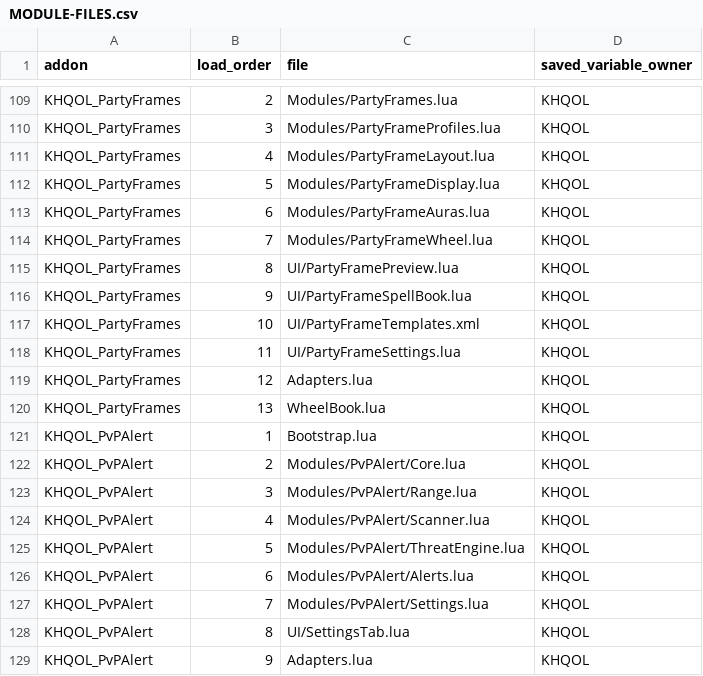
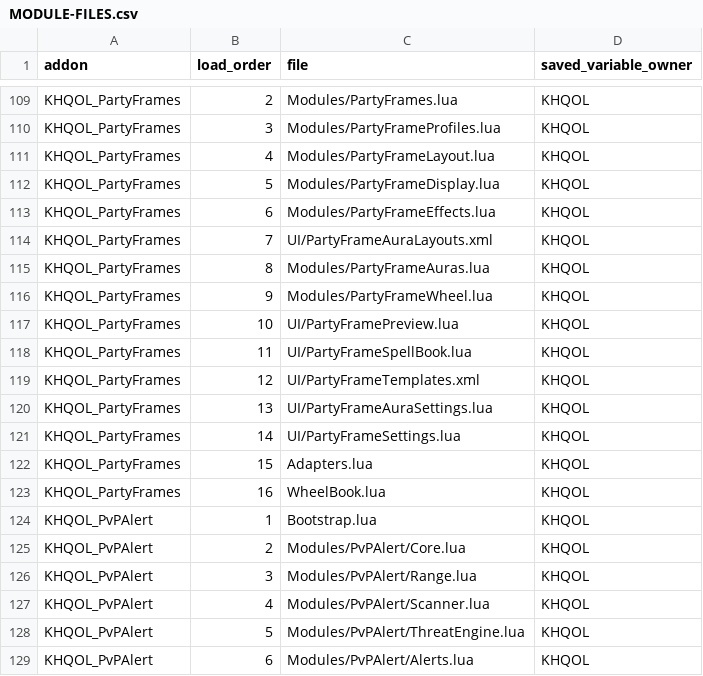
Before and after one commit to gom-kery/KHQOL, a CSV file: KHQOL/docs/MODULE-FILES.csv, drawn as a sheet; only a part is shown, gaps mark what is left out; the shorter side is filled out with more unchanged rows.

Commit message:
1.11.3.0_party frame_debuff update

```diff
--- a/KHQOL/docs/MODULE-FILES.csv
+++ b/KHQOL/docs/MODULE-FILES.csv
@@ -112,10 +112,13 @@ KHQOL_PartyFrames,4,Modules/PartyFrameLayout.lua,KHQOL
 KHQOL_PartyFrames,5,Modules/PartyFrameDisplay.lua,KHQOL
-KHQOL_PartyFrames,6,Modules/PartyFrameAuras.lua,KHQOL
-KHQOL_PartyFrames,7,Modules/PartyFrameWheel.lua,KHQOL
-KHQOL_PartyFrames,8,UI/PartyFramePreview.lua,KHQOL
-KHQOL_PartyFrames,9,UI/PartyFrameSpellBook.lua,KHQOL
-KHQOL_PartyFrames,10,UI/PartyFrameTemplates.xml,KHQOL
-KHQOL_PartyFrames,11,UI/PartyFrameSettings.lua,KHQOL
-KHQOL_PartyFrames,12,Adapters.lua,KHQOL
-KHQOL_PartyFrames,13,WheelBook.lua,KHQOL
+KHQOL_PartyFrames,6,Modules/PartyFrameEffects.lua,KHQOL
+KHQOL_PartyFrames,7,UI/PartyFrameAuraLayouts.xml,KHQOL
+KHQOL_PartyFrames,8,Modules/PartyFrameAuras.lua,KHQOL
+KHQOL_PartyFrames,9,Modules/PartyFrameWheel.lua,KHQOL
+KHQOL_PartyFrames,10,UI/PartyFramePreview.lua,KHQOL
+KHQOL_PartyFrames,11,UI/PartyFrameSpellBook.lua,KHQOL
+KHQOL_PartyFrames,12,UI/PartyFrameTemplates.xml,KHQOL
+KHQOL_PartyFrames,13,UI/PartyFrameAuraSettings.lua,KHQOL
+KHQOL_PartyFrames,14,UI/PartyFrameSettings.lua,KHQOL
+KHQOL_PartyFrames,15,Adapters.lua,KHQOL
+KHQOL_PartyFrames,16,WheelBook.lua,KHQOL
 KHQOL_PvPAlert,1,Bootstrap.lua,KHQOL
```
Also changed, not shown: 44 other files.
